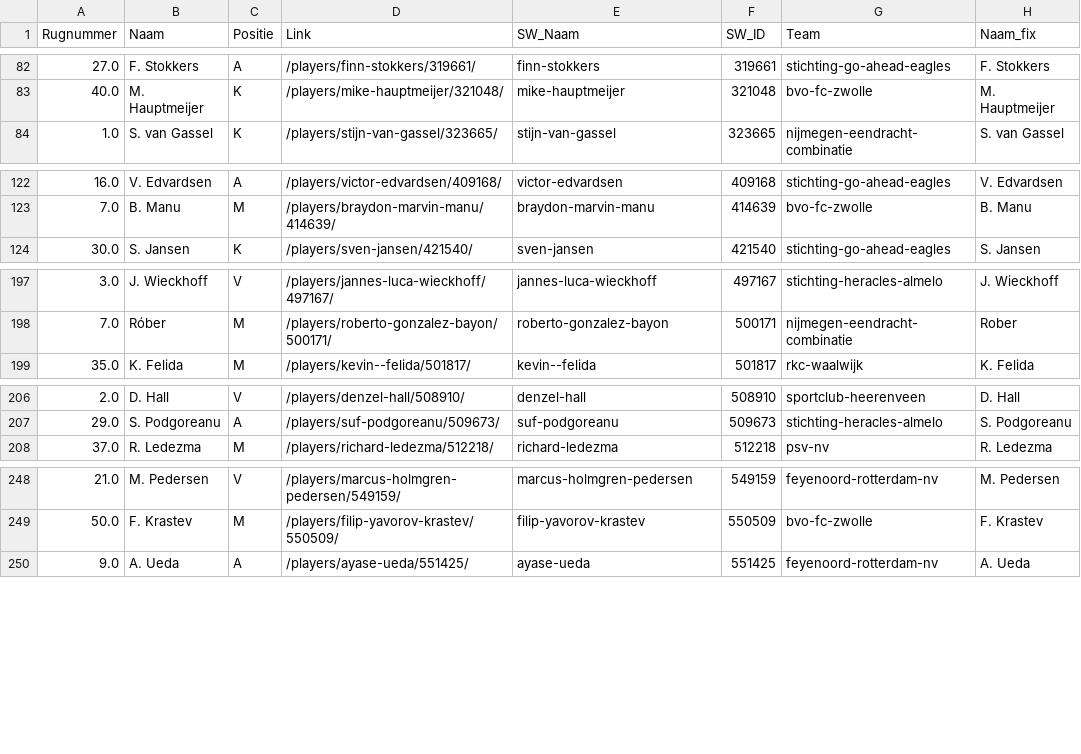
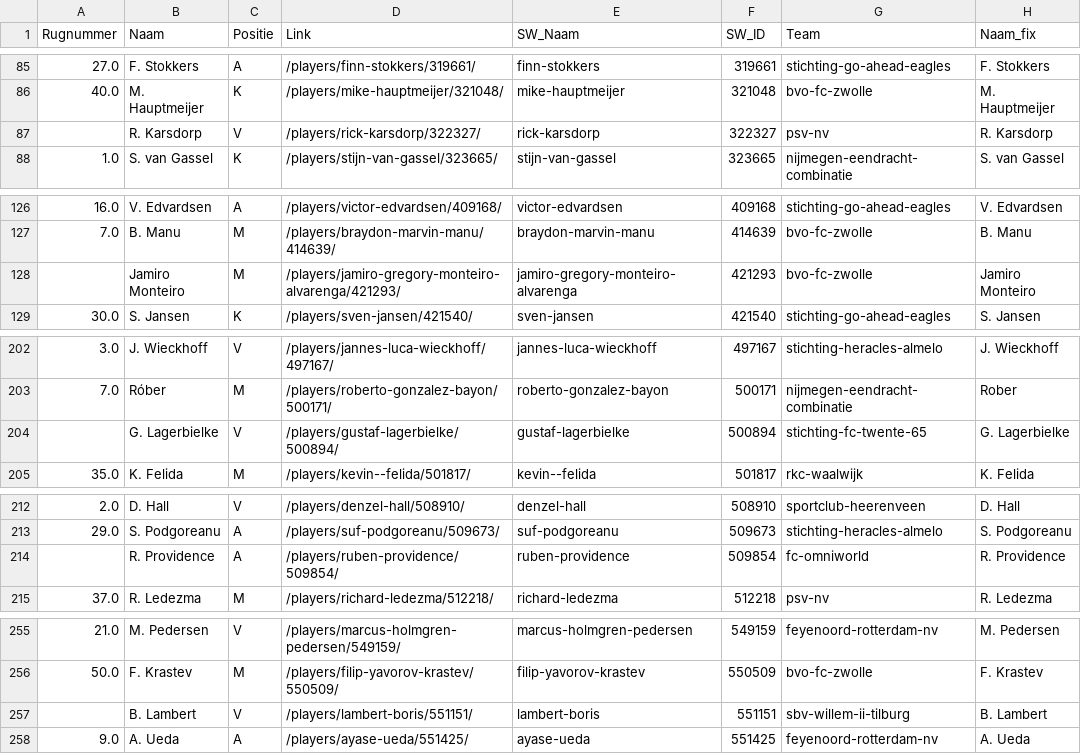
Before and after one commit to mfleuren/sport-scraping, a CSV file: scraper_soccerway/dash/data/dim_players.csv, drawn as a sheet; only a part is shown, gaps mark what is left out; the diff covers the shown part only.

```diff
--- a/scraper_soccerway/dash/data/dim_players.csv
+++ b/scraper_soccerway/dash/data/dim_players.csv
@@ -83,2 +86,3 @@ Rugnummer;Naam;Positie;Link;SW_Naam;SW_ID;Team;Naam_fix
 40.0;M. Hauptmeijer;K;/players/mike-hauptmeijer/321048/;mike-hauptmeijer;321048;bvo-fc-zwolle;M. Hauptmeijer
+;R. Karsdorp;V;/players/rick-karsdorp/322327/;rick-karsdorp;322327;psv-nv;R. Karsdorp
 1.0;S. van Gassel;K;/players/stijn-van-gassel/323665/;stijn-van-gassel;323665;nijmegen-eendracht-combinatie;S. van Gassel
@@ -123,2 +127,3 @@ Rugnummer;Naam;Positie;Link;SW_Naam;SW_ID;Team;Naam_fix
 7.0;B. Manu;M;/players/braydon-marvin-manu/414639/;braydon-marvin-manu;414639;bvo-fc-zwolle;B. Manu
+;Jamiro Monteiro;M;/players/jamiro-gregory-monteiro-alvarenga/421293/;jamiro-gregory-monteiro-alvarenga;421293;bvo-fc-zwolle;Jamiro Monteiro
 30.0;S. Jansen;K;/players/sven-jansen/421540/;sven-jansen;421540;stichting-go-ahead-eagles;S. Jansen
@@ -198,2 +203,3 @@ Rugnummer;Naam;Positie;Link;SW_Naam;SW_ID;Team;Naam_fix
 7.0;Róber;M;/players/roberto-gonzalez-bayon/500171/;roberto-gonzalez-bayon;500171;nijmegen-eendracht-combinatie;Rober
+;G. Lagerbielke;V;/players/gustaf-lagerbielke/500894/;gustaf-lagerbielke;500894;stichting-fc-twente-65;G. Lagerbielke
 35.0;K. Felida;M;/players/kevin--felida/501817/;kevin--felida;501817;rkc-waalwijk;K. Felida
@@ -207,2 +213,3 @@ Rugnummer;Naam;Positie;Link;SW_Naam;SW_ID;Team;Naam_fix
 29.0;S. Podgoreanu;A;/players/suf-podgoreanu/509673/;suf-podgoreanu;509673;stichting-heracles-almelo;S. Podgoreanu
+;R. Providence;A;/players/ruben-providence/509854/;ruben-providence;509854;fc-omniworld;R. Providence
 37.0;R. Ledezma;M;/players/richard-ledezma/512218/;richard-ledezma;512218;psv-nv;R. Ledezma
@@ -249,2 +256,3 @@ Rugnummer;Naam;Positie;Link;SW_Naam;SW_ID;Team;Naam_fix
 50.0;F. Krastev;M;/players/filip-yavorov-krastev/550509/;filip-yavorov-krastev;550509;bvo-fc-zwolle;F. Krastev
+;B. Lambert;V;/players/lambert-boris/551151/;lambert-boris;551151;sbv-willem-ii-tilburg;B. Lambert
 9.0;A. Ueda;A;/players/ayase-ueda/551425/;ayase-ueda;551425;feyenoord-rotterdam-nv;A. Ueda
```
Also changed, not shown: 11 added rows and 10 edited cells elsewhere in this file, 3 other files.
